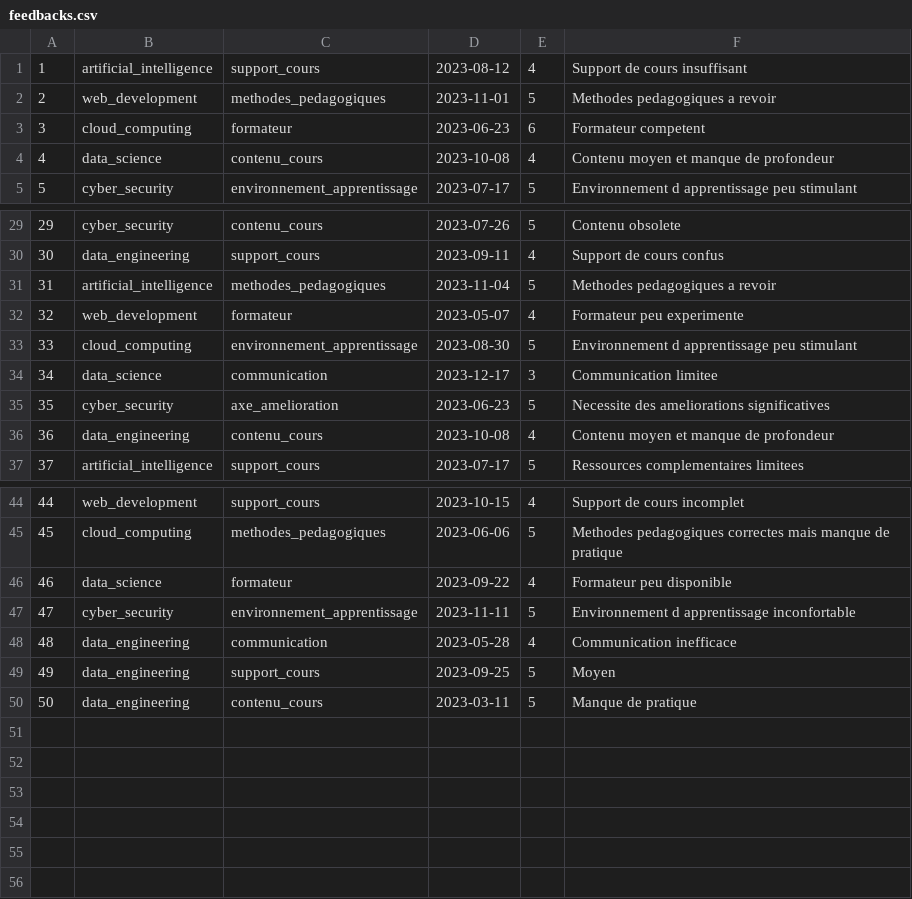
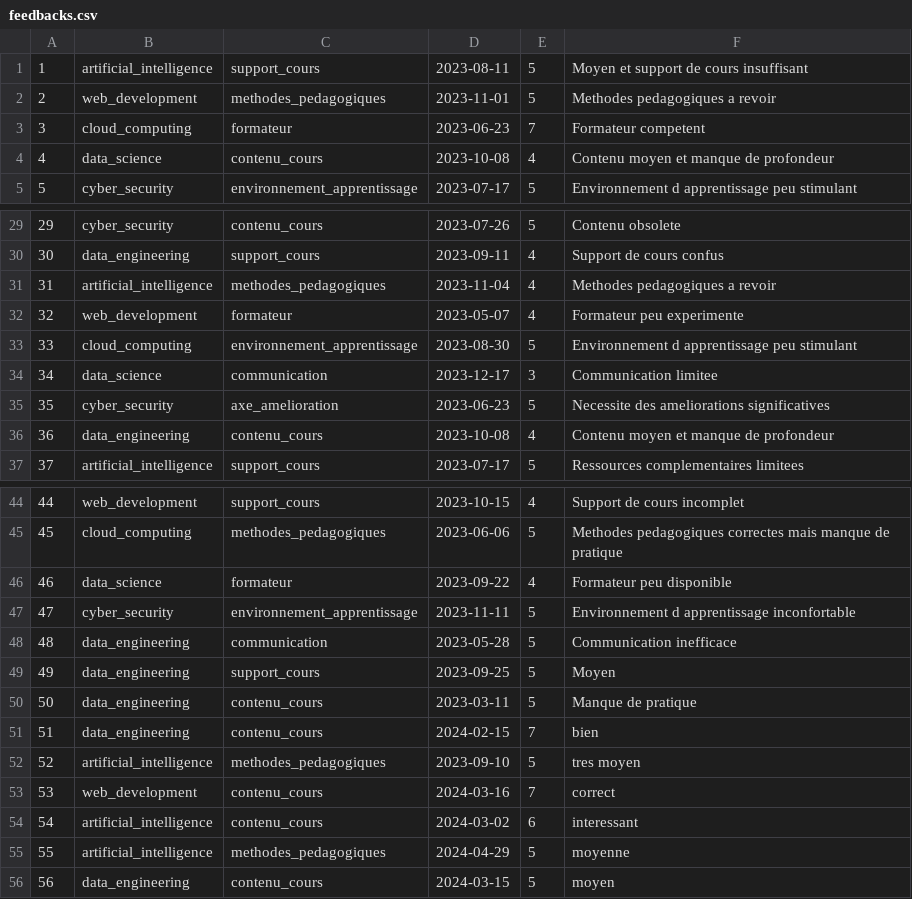
Before and after one commit to IlyesPyDE/lepont_feedback, a CSV file: feedbacks.csv, drawn as a sheet; only a part is shown, gaps mark what is left out.

Commit message:
update dockerfile et feedbacks.csv

```diff
--- a/feedbacks.csv
+++ b/feedbacks.csv
@@ -1,4 +1,4 @@
-1,artificial_intelligence,support_cours,2023-08-12,4,Support de cours insuffisant
+1,artificial_intelligence,support_cours,2023-08-11,5,Moyen et support de cours insuffisant
 2,web_development,methodes_pedagogiques,2023-11-01,5,Methodes pedagogiques a revoir
-3,cloud_computing,formateur,2023-06-23,6,Formateur competent
+3,cloud_computing,formateur,2023-06-23,7,Formateur competent
 4,data_science,contenu_cours,2023-10-08,4,Contenu moyen et manque de profondeur
@@ -30,3 +30,3 @@
 30,data_engineering,support_cours,2023-09-11,4,Support de cours confus
-31,artificial_intelligence,methodes_pedagogiques,2023-11-04,5,Methodes pedagogiques a revoir
+31,artificial_intelligence,methodes_pedagogiques,2023-11-04,4,Methodes pedagogiques a revoir
 32,web_development,formateur,2023-05-07,4,Formateur peu experimente
@@ -47,4 +47,10 @@
 47,cyber_security,environnement_apprentissage,2023-11-11,5,Environnement d apprentissage inconfortable
-48,data_engineering,communication,2023-05-28,4,Communication inefficace
+48,data_engineering,communication,2023-05-28,5,Communication inefficace
 49,data_engineering,support_cours,2023-09-25,5,Moyen
 50,data_engineering,contenu_cours,2023-03-11,5,Manque de pratique
+51,data_engineering,contenu_cours,2024-02-15,7,bien
+52,artificial_intelligence,methodes_pedagogiques,2023-09-10,5,tres moyen
+53,web_development,contenu_cours,2024-03-16,7,correct
+54,artificial_intelligence,contenu_cours,2024-03-02,6,interessant
+55,artificial_intelligence,methodes_pedagogiques,2024-04-29,5,moyenne
+56,data_engineering,contenu_cours,2024-03-15,5,moyen
```
Also changed, not shown: 1 other file.
